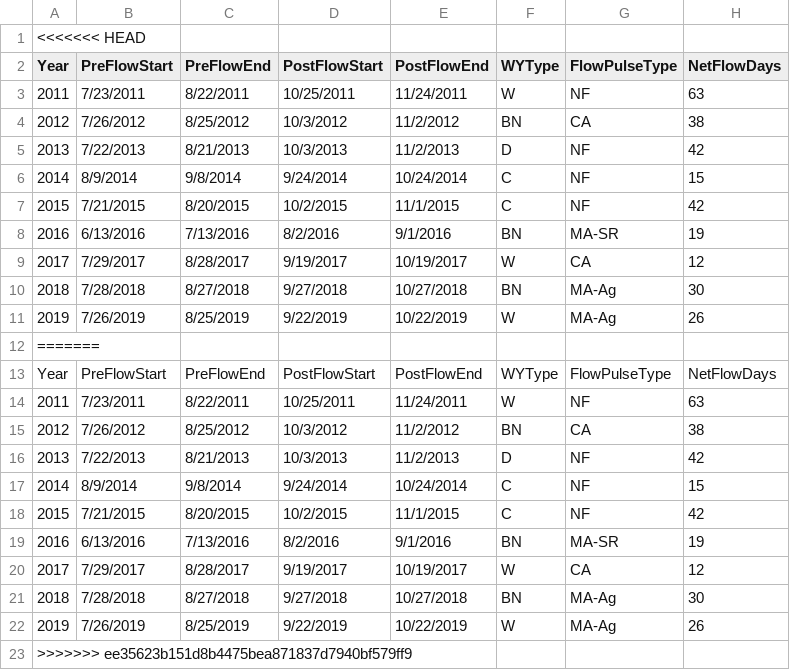
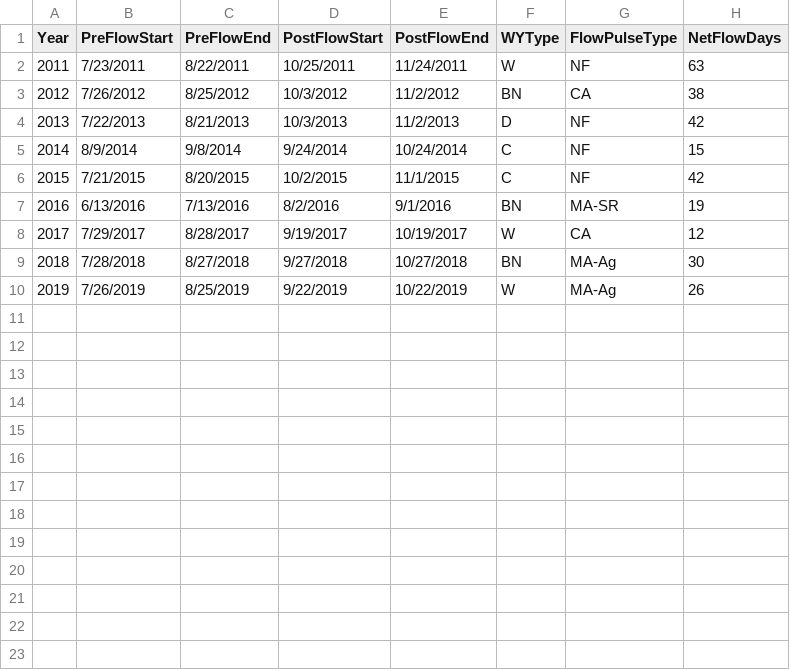
Before and after one commit to InteragencyEcologicalProgram/ND-FASTR, a CSV file: Zoop_code/Jesse-zoop-analyses/FlowDatesDesignations.csv, drawn as a sheet; the diff names each change by its address in the sheet, - before the commit and + after, or states it on an @@ line.

```diff
--- a/Zoop_code/Jesse-zoop-analyses/FlowDatesDesignations.csv
+++ b/Zoop_code/Jesse-zoop-analyses/FlowDatesDesignations.csv
-row 1: <<<<<<< HEAD
-row 12: =======
-row 13: Year | PreFlowStart | PreFlowEnd | PostFlowStart | PostFlowEnd | WYType | FlowPulseType | NetFlowDays
-row 14: 2011 | 7/23/2011 | 8/22/2011 | 10/25/2011 | 11/24/2011 | W | NF | 63
-row 15: 2012 | 7/26/2012 | 8/25/2012 | 10/3/2012 | 11/2/2012 | BN | CA | 38
-row 16: 2013 | 7/22/2013 | 8/21/2013 | 10/3/2013 | 11/2/2013 | D | NF | 42
-row 17: 2014 | 8/9/2014 | 9/8/2014 | 9/24/2014 | 10/24/2014 | C | NF | 15
-row 18: 2015 | 7/21/2015 | 8/20/2015 | 10/2/2015 | 11/1/2015 | C | NF | 42
-row 19: 2016 | 6/13/2016 | 7/13/2016 | 8/2/2016 | 9/1/2016 | BN | MA-SR | 19
-row 20: 2017 | 7/29/2017 | 8/28/2017 | 9/19/2017 | 10/19/2017 | W | CA | 12
-row 21: 2018 | 7/28/2018 | 8/27/2018 | 9/27/2018 | 10/27/2018 | BN | MA-Ag | 30
-row 22: 2019 | 7/26/2019 | 8/25/2019 | 9/22/2019 | 10/22/2019 | W | MA-Ag | 26
-row 23: >>>>>>> ee35623b151d8b4475bea871837d7940bf579ff9
```
Also changed, not shown: Zoop_code/Jesse-zoop-analyses/flow_magnitude.csv, 1 other file.
